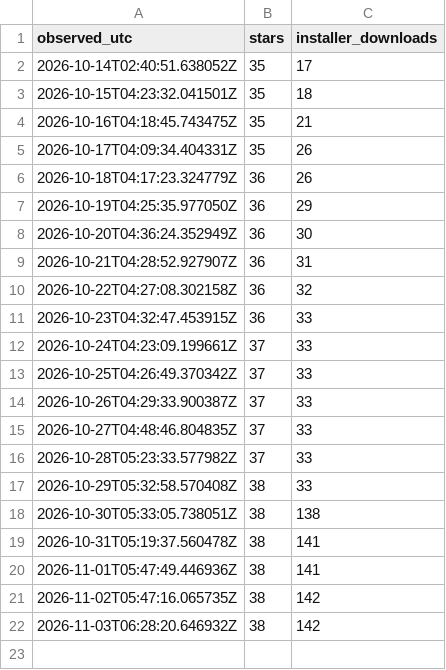
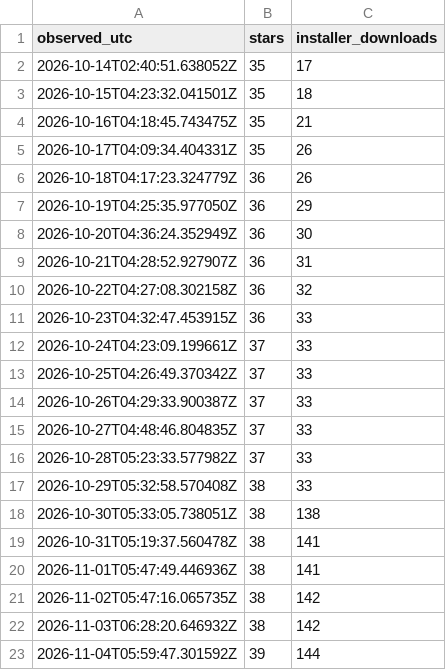
Before and after one commit to easyhooon/dari, a CSV file: docs/repo-stats-daily.csv, drawn as a sheet.

```diff
--- a/docs/repo-stats-daily.csv
+++ b/docs/repo-stats-daily.csv
@@ -22 +22,2 @@ observed_utc,stars,installer_downloads
 2026-11-03T06:28:20.646932Z,38,142
+2026-11-04T05:59:47.301592Z,39,144
```
